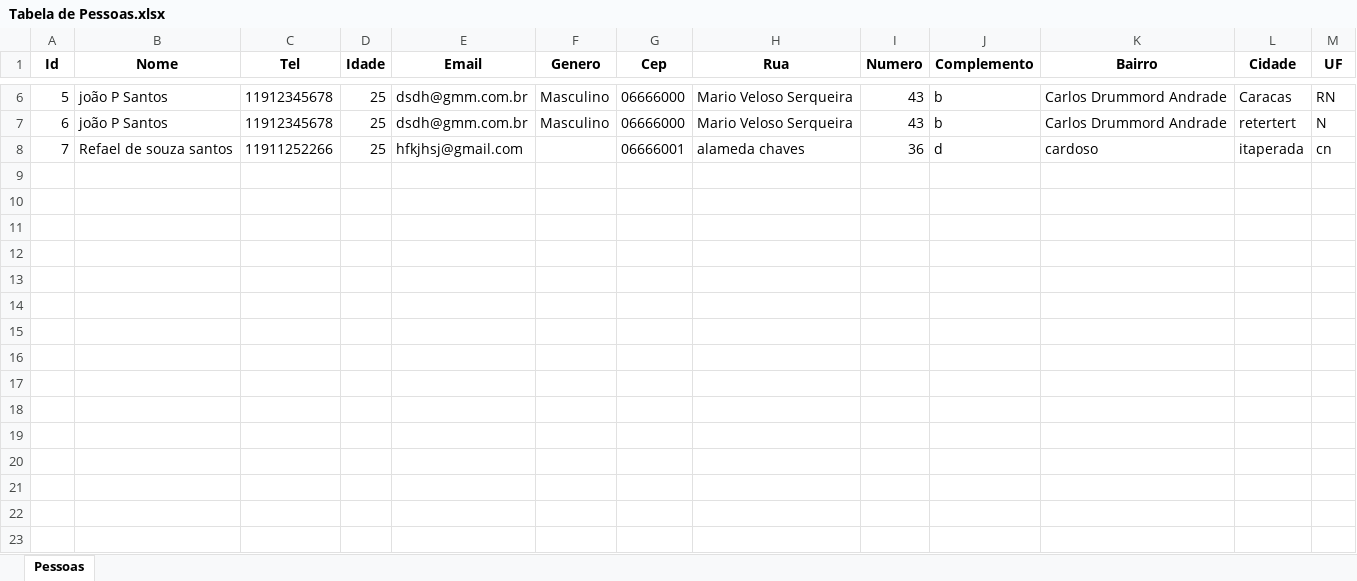
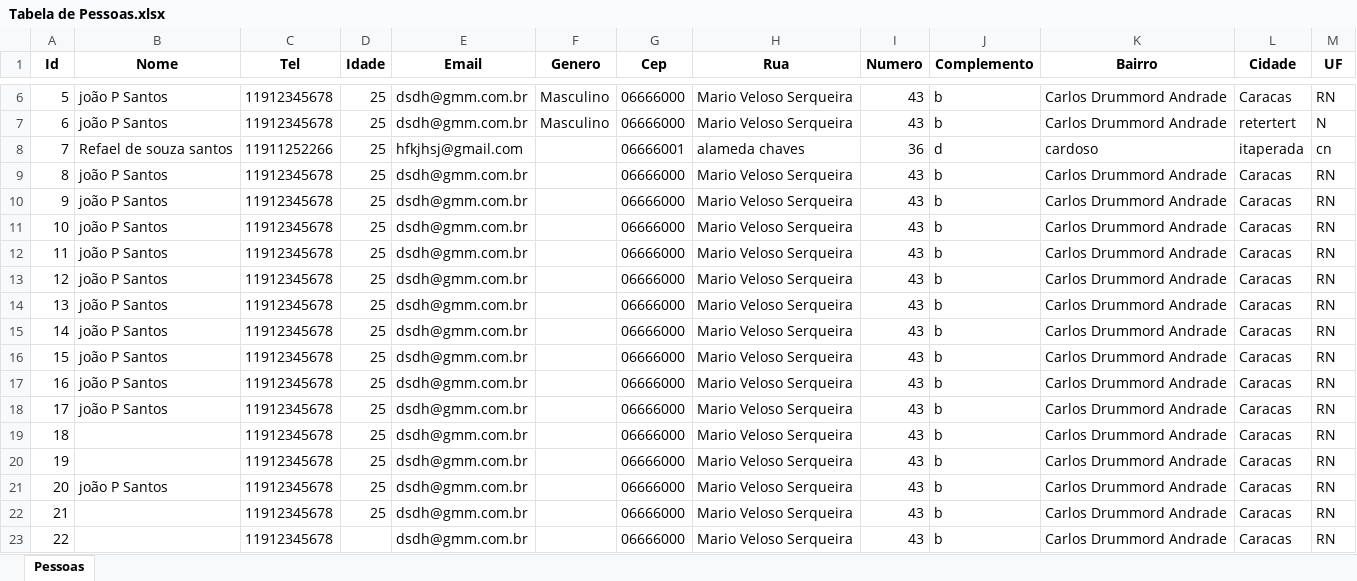
Before and after one commit to Deleon-Santos/Sistema-de-Gest-o-de-Cliesnte, an Excel workbook: Tabela de Pessoas.xlsx, sheet Pessoas, drawn as a sheet; only a part is shown, gaps mark what is left out; values as stored, in another font and other column widths than the file's, no borders; the diff names each change by its address in the sheet, - before the commit and + after, or states it on an @@ line.

```diff
--- a/Tabela de Pessoas.xlsx (sheet Pessoas)
+++ b/Tabela de Pessoas.xlsx (sheet Pessoas)
+row 9: 8 | joão P Santos | 11912345678 | 25 | dsdh@gmm.com.br |  | 06666000 | Mario Veloso Serqueira | 43 | b | Carlos Drummord Andrade | Caracas | RN
+row 10: 9 | joão P Santos | 11912345678 | 25 | dsdh@gmm.com.br |  | 06666000 | Mario Veloso Serqueira | 43 | b | Carlos Drummord Andrade | Caracas | RN
+row 11: 10 | joão P Santos | 11912345678 | 25 | dsdh@gmm.com.br |  | 06666000 | Mario Veloso Serqueira | 43 | b | Carlos Drummord Andrade | Caracas | RN
+row 12: 11 | joão P Santos | 11912345678 | 25 | dsdh@gmm.com.br |  | 06666000 | Mario Veloso Serqueira | 43 | b | Carlos Drummord Andrade | Caracas | RN
+row 13: 12 | joão P Santos | 11912345678 | 25 | dsdh@gmm.com.br |  | 06666000 | Mario Veloso Serqueira | 43 | b | Carlos Drummord Andrade | Caracas | RN
+row 14: 13 | joão P Santos | 11912345678 | 25 | dsdh@gmm.com.br |  | 06666000 | Mario Veloso Serqueira | 43 | b | Carlos Drummord Andrade | Caracas | RN
+row 15: 14 | joão P Santos | 11912345678 | 25 | dsdh@gmm.com.br |  | 06666000 | Mario Veloso Serqueira | 43 | b | Carlos Drummord Andrade | Caracas | RN
+row 16: 15 | joão P Santos | 11912345678 | 25 | dsdh@gmm.com.br |  | 06666000 | Mario Veloso Serqueira | 43 | b | Carlos Drummord Andrade | Caracas | RN
+row 17: 16 | joão P Santos | 11912345678 | 25 | dsdh@gmm.com.br |  | 06666000 | Mario Veloso Serqueira | 43 | b | Carlos Drummord Andrade | Caracas | RN
+row 18: 17 | joão P Santos | 11912345678 | 25 | dsdh@gmm.com.br |  | 06666000 | Mario Veloso Serqueira | 43 | b | Carlos Drummord Andrade | Caracas | RN
+row 19: 18 |  | 11912345678 | 25 | dsdh@gmm.com.br |  | 06666000 | Mario Veloso Serqueira | 43 | b | Carlos Drummord Andrade | Caracas | RN
+row 20: 19 |  | 11912345678 | 25 | dsdh@gmm.com.br |  | 06666000 | Mario Veloso Serqueira | 43 | b | Carlos Drummord Andrade | Caracas | RN
+row 21: 20 | joão P Santos | 11912345678 | 25 | dsdh@gmm.com.br |  | 06666000 | Mario Veloso Serqueira | 43 | b | Carlos Drummord Andrade | Caracas | RN
+row 22: 21 |  | 11912345678 | 25 | dsdh@gmm.com.br |  | 06666000 | Mario Veloso Serqueira | 43 | b | Carlos Drummord Andrade | Caracas | RN
+row 23: 22 |  | 11912345678 |  | dsdh@gmm.com.br |  | 06666000 | Mario Veloso Serqueira | 43 | b | Carlos Drummord Andrade | Caracas | RN
```
Also changed, not shown: 2 other files.
